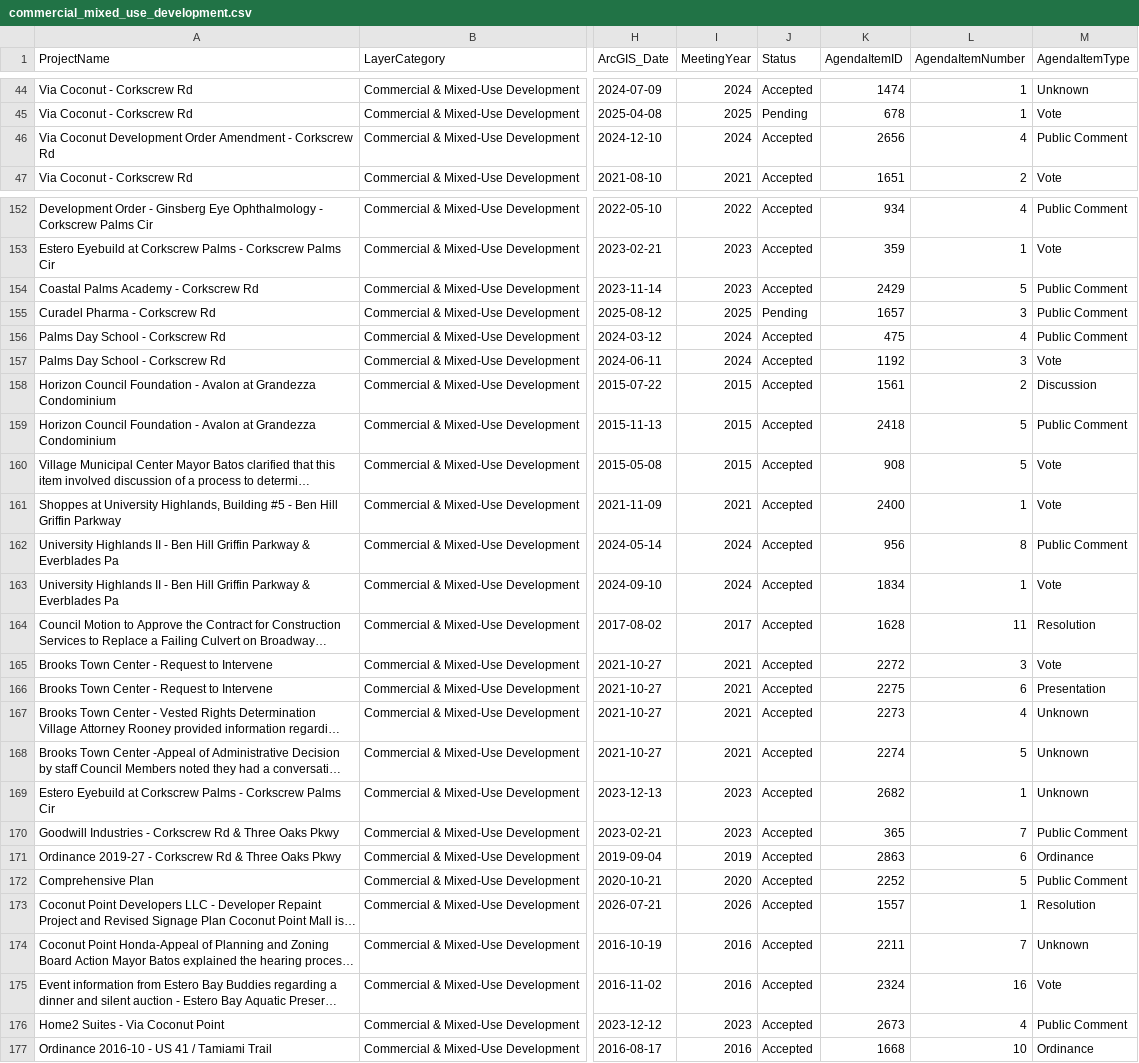
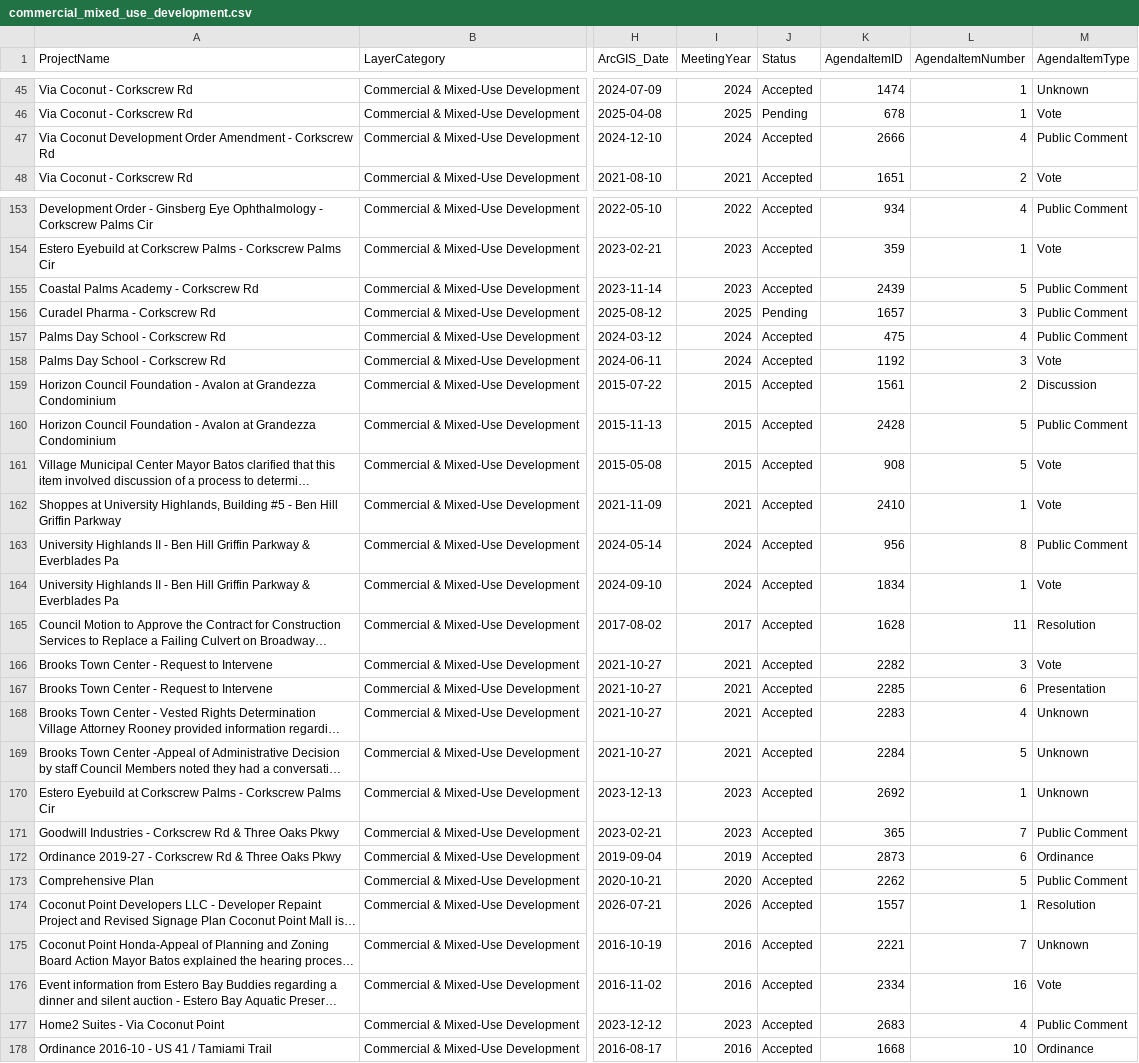
Before and after one commit to noleysc/rag-arcgis-chatbot, a CSV file: backend/data/gold/arcgis/layers/commercial_mixed_use_development.csv, drawn as a sheet; only a part is shown, gaps mark what is left out; long unchanged cells end in …; addresses are those after the commit; the diff covers the shown part only; the diff names each change by its address in the sheet, - before the commit and + after, or states it on an @@ line.

```diff
--- a/backend/data/gold/arcgis/layers/commercial_mixed_use_development.csv
+++ b/backend/data/gold/arcgis/layers/commercial_mixed_use_development.csv
-K47 (AgendaItemID): 2656
+K47 (AgendaItemID): 2666
-K155 (AgendaItemID): 2429
+K155 (AgendaItemID): 2439
-K160 (AgendaItemID): 2418
+K160 (AgendaItemID): 2428
-K162 (AgendaItemID): 2400
+K162 (AgendaItemID): 2410
-K166 (AgendaItemID): 2272
+K166 (AgendaItemID): 2282
-K167 (AgendaItemID): 2275
+K167 (AgendaItemID): 2285
-K168 (AgendaItemID): 2273
+K168 (AgendaItemID): 2283
-K169 (AgendaItemID): 2274
+K169 (AgendaItemID): 2284
-K170 (AgendaItemID): 2682
+K170 (AgendaItemID): 2692
-K172 (AgendaItemID): 2863
+K172 (AgendaItemID): 2873
-K173 (AgendaItemID): 2252
+K173 (AgendaItemID): 2262
-K175 (AgendaItemID): 2211
+K175 (AgendaItemID): 2221
-K176 (AgendaItemID): 2324
+K176 (AgendaItemID): 2334
-K177 (AgendaItemID): 2673
+K177 (AgendaItemID): 2683
```
Also changed, not shown: 2 added rows and 58 edited cells elsewhere in this file, backend/data/gold/arcgis/layers/residential_development.csv, backend/data/silver/review/extraction_review.csv, 25 other files.
